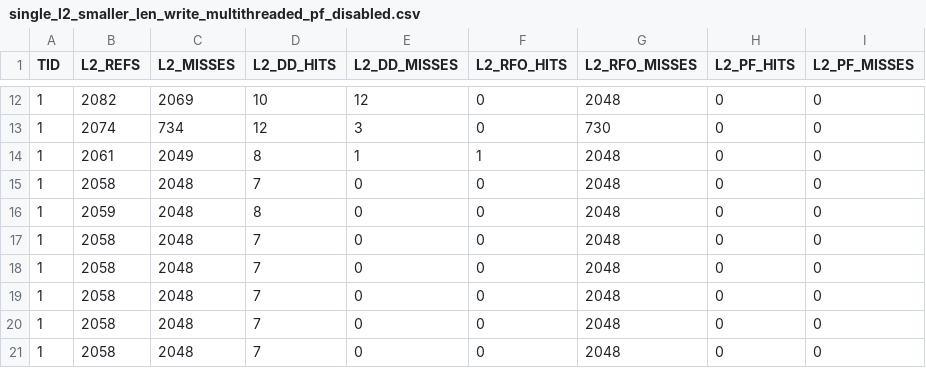
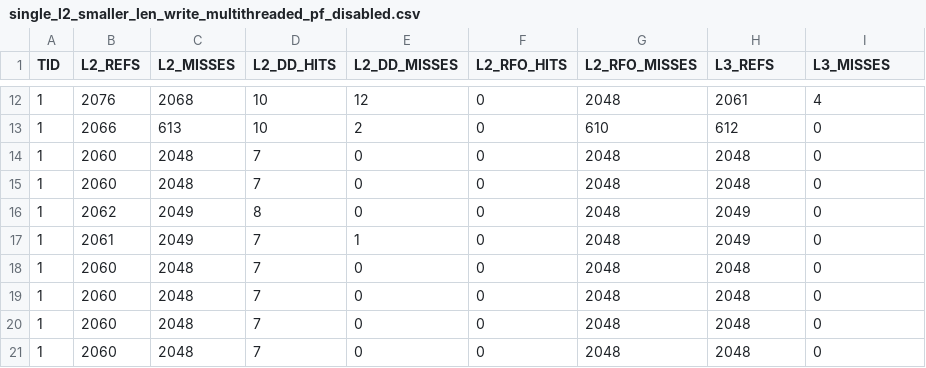
Before and after one commit to maxdml/inline-stuff, a CSV file: csv/writes/single_l2_smaller_len_write_multithreaded_pf_disabled.csv, drawn as a sheet; only a part is shown, gaps mark what is left out; the diff covers the shown part only.

```diff
--- a/csv/writes/single_l2_smaller_len_write_multithreaded_pf_disabled.csv
+++ b/csv/writes/single_l2_smaller_len_write_multithreaded_pf_disabled.csv
@@ -1 +1 @@
-TID	L2_REFS	L2_MISSES	L2_DD_HITS	L2_DD_MISSES	L2_RFO_HITS	L2_RFO_MISSES	L2_PF_HITS	L2_PF_MISSES
+TID	L2_REFS	L2_MISSES	L2_DD_HITS	L2_DD_MISSES	L2_RFO_HITS	L2_RFO_MISSES	L3_REFS	L3_MISSES
@@ -12,10 +12,10 @@ TID	L2_REFS	L2_MISSES	L2_DD_HITS	L2_DD_MISSES	L2_RFO_HITS	L2_RFO_MISSES	L2_PF_HI
-1	2082	2069	10	12	0	2048	0	0
-1	2074	734	12	3	0	730	0	0
-1	2061	2049	8	1	1	2048	0	0
-1	2058	2048	7	0	0	2048	0	0
-1	2059	2048	8	0	0	2048	0	0
-1	2058	2048	7	0	0	2048	0	0
-1	2058	2048	7	0	0	2048	0	0
-1	2058	2048	7	0	0	2048	0	0
-1	2058	2048	7	0	0	2048	0	0
-1	2058	2048	7	0	0	2048	0	0
+1	2076	2068	10	12	0	2048	2061	4
+1	2066	613	10	2	0	610	612	0
+1	2060	2048	7	0	0	2048	2048	0
+1	2060	2048	7	0	0	2048	2048	0
+1	2062	2049	8	0	0	2048	2049	0
+1	2061	2049	7	1	0	2048	2049	0
+1	2060	2048	7	0	0	2048	2048	0
+1	2060	2048	7	0	0	2048	2048	0
+1	2060	2048	7	0	0	2048	2048	0
+1	2060	2048	7	0	0	2048	2048	0
```
Also changed, not shown: 40 edited cells elsewhere in this file, 2 other files.
